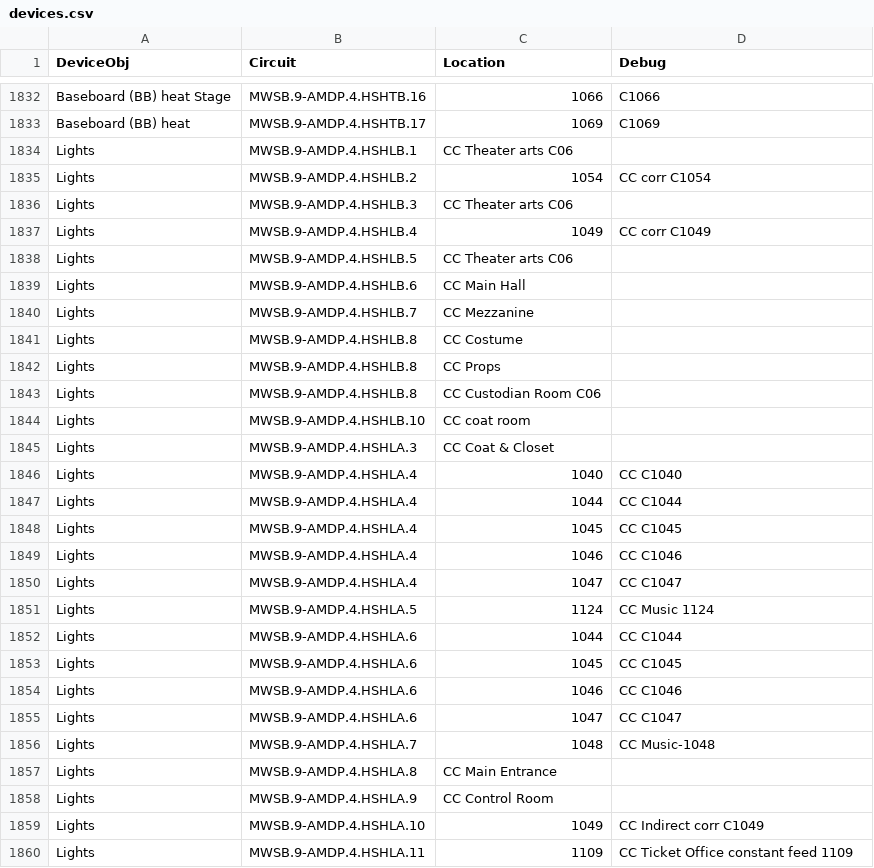
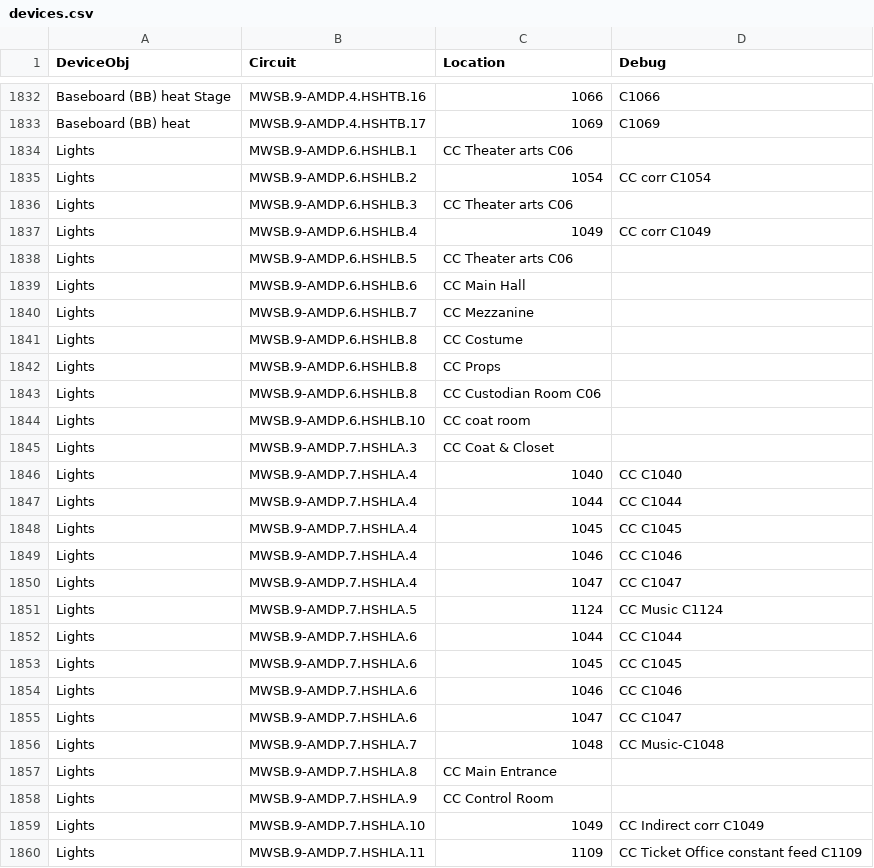
Before and after one commit to navkal/makeDb, a CSV file: devices.csv, drawn as a sheet; only a part is shown, gaps mark what is left out; the diff covers the shown part only.

```diff
--- a/devices.csv
+++ b/devices.csv
@@ -1833,28 +1833,28 @@ Baseboard (BB) heat Stage,MWSB.9-AMDP.4.HSHTB.16,1066,C1066
 Baseboard (BB) heat,MWSB.9-AMDP.4.HSHTB.17,1069,C1069
-Lights,MWSB.9-AMDP.4.HSHLB.1,CC Theater arts C06,
-Lights,MWSB.9-AMDP.4.HSHLB.2,1054,CC corr C1054
-Lights,MWSB.9-AMDP.4.HSHLB.3,CC Theater arts C06,
-Lights,MWSB.9-AMDP.4.HSHLB.4,1049,CC corr C1049
-Lights,MWSB.9-AMDP.4.HSHLB.5,CC Theater arts C06,
-Lights,MWSB.9-AMDP.4.HSHLB.6,CC Main Hall,
-Lights,MWSB.9-AMDP.4.HSHLB.7,CC Mezzanine,
-Lights,MWSB.9-AMDP.4.HSHLB.8,CC Costume,
-Lights,MWSB.9-AMDP.4.HSHLB.8,CC Props,
-Lights,MWSB.9-AMDP.4.HSHLB.8,CC Custodian Room C06,
-Lights,MWSB.9-AMDP.4.HSHLB.10,CC coat room,
-Lights,MWSB.9-AMDP.4.HSHLA.3,CC Coat & Closet,
-Lights,MWSB.9-AMDP.4.HSHLA.4,1040,CC C1040
-Lights,MWSB.9-AMDP.4.HSHLA.4,1044,CC C1044
-Lights,MWSB.9-AMDP.4.HSHLA.4,1045,CC C1045
-Lights,MWSB.9-AMDP.4.HSHLA.4,1046,CC C1046
-Lights,MWSB.9-AMDP.4.HSHLA.4,1047,CC C1047
-Lights,MWSB.9-AMDP.4.HSHLA.5,1124,CC Music 1124
-Lights,MWSB.9-AMDP.4.HSHLA.6,1044,CC C1044
-Lights,MWSB.9-AMDP.4.HSHLA.6,1045,CC C1045
-Lights,MWSB.9-AMDP.4.HSHLA.6,1046,CC C1046
-Lights,MWSB.9-AMDP.4.HSHLA.6,1047,CC C1047
-Lights,MWSB.9-AMDP.4.HSHLA.7,1048,CC Music-1048
-Lights,MWSB.9-AMDP.4.HSHLA.8,CC Main Entrance,
-Lights,MWSB.9-AMDP.4.HSHLA.9,CC Control Room,
-Lights,MWSB.9-AMDP.4.HSHLA.10,1049,CC Indirect corr C1049
-Lights,MWSB.9-AMDP.4.HSHLA.11,1109,CC Ticket Office constant feed 1109
+Lights,MWSB.9-AMDP.6.HSHLB.1,CC Theater arts C06,
+Lights,MWSB.9-AMDP.6.HSHLB.2,1054,CC corr C1054
+Lights,MWSB.9-AMDP.6.HSHLB.3,CC Theater arts C06,
+Lights,MWSB.9-AMDP.6.HSHLB.4,1049,CC corr C1049
+Lights,MWSB.9-AMDP.6.HSHLB.5,CC Theater arts C06,
+Lights,MWSB.9-AMDP.6.HSHLB.6,CC Main Hall,
+Lights,MWSB.9-AMDP.6.HSHLB.7,CC Mezzanine,
+Lights,MWSB.9-AMDP.6.HSHLB.8,CC Costume,
+Lights,MWSB.9-AMDP.6.HSHLB.8,CC Props,
+Lights,MWSB.9-AMDP.6.HSHLB.8,CC Custodian Room C06,
+Lights,MWSB.9-AMDP.6.HSHLB.10,CC coat room,
+Lights,MWSB.9-AMDP.7.HSHLA.3,CC Coat & Closet,
+Lights,MWSB.9-AMDP.7.HSHLA.4,1040,CC C1040
+Lights,MWSB.9-AMDP.7.HSHLA.4,1044,CC C1044
+Lights,MWSB.9-AMDP.7.HSHLA.4,1045,CC C1045
+Lights,MWSB.9-AMDP.7.HSHLA.4,1046,CC C1046
+Lights,MWSB.9-AMDP.7.HSHLA.4,1047,CC C1047
+Lights,MWSB.9-AMDP.7.HSHLA.5,1124,CC Music C1124
+Lights,MWSB.9-AMDP.7.HSHLA.6,1044,CC C1044
+Lights,MWSB.9-AMDP.7.HSHLA.6,1045,CC C1045
+Lights,MWSB.9-AMDP.7.HSHLA.6,1046,CC C1046
+Lights,MWSB.9-AMDP.7.HSHLA.6,1047,CC C1047
+Lights,MWSB.9-AMDP.7.HSHLA.7,1048,CC Music-C1048
+Lights,MWSB.9-AMDP.7.HSHLA.8,CC Main Entrance,
+Lights,MWSB.9-AMDP.7.HSHLA.9,CC Control Room,
+Lights,MWSB.9-AMDP.7.HSHLA.10,1049,CC Indirect corr C1049
+Lights,MWSB.9-AMDP.7.HSHLA.11,1109,CC Ticket Office constant feed C1109
```
Also changed, not shown: 75 edited cells elsewhere in this file, pathways.csv.
